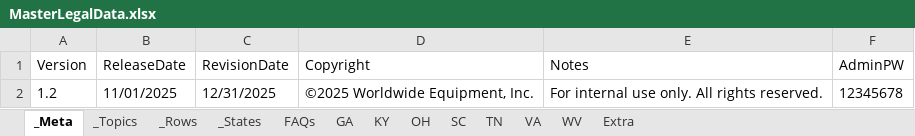
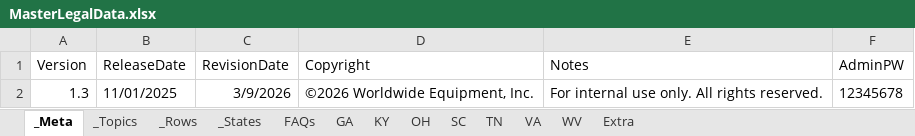
Before and after one commit to TimothyBMatthews/WE-Warranty-Advisor, an Excel workbook: MasterLegalData.xlsx, sheet _Meta, drawn as a sheet; values as stored, in another font and other column widths than the file's, no borders; the diff names each change by its address in the sheet, - before the commit and + after, or states it on an @@ line.

```diff
--- a/MasterLegalData.xlsx (sheet _Meta)
+++ b/MasterLegalData.xlsx (sheet _Meta)
-A2 (Version): 1.2
+A2 (Version): 1.3
-C2 (RevisionDate): 12/31/2025
+C2 (RevisionDate): 3/9/2026
-D2 (Copyright): ©2025 Worldwide Equipment, Inc.
+D2 (Copyright): ©2026 Worldwide Equipment, Inc.
```
Also changed, not shown: sheet FAQs, sheet TN, sheet _States.
